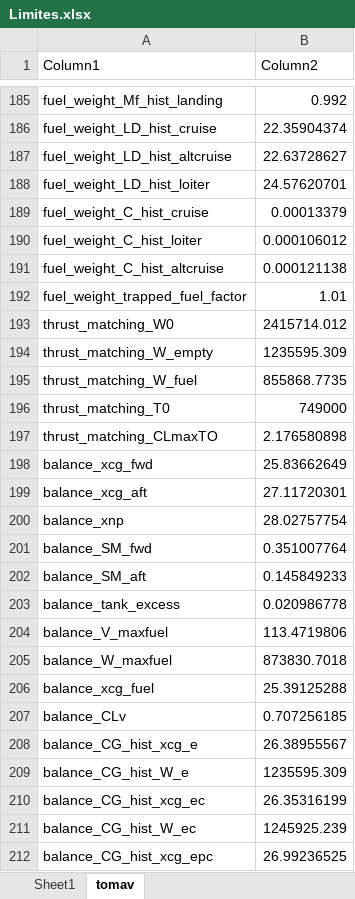
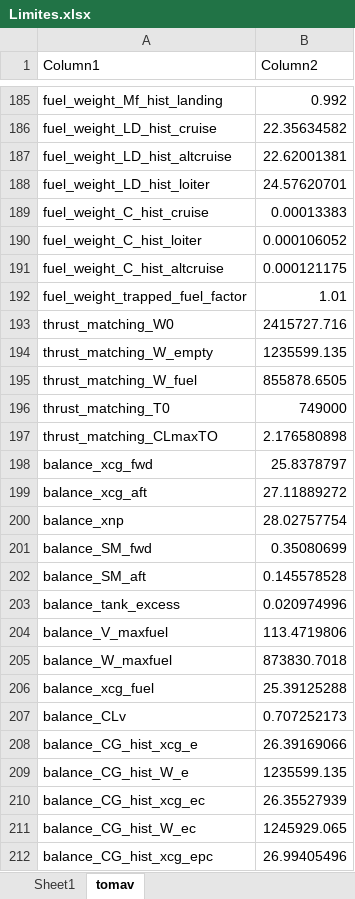
Before and after one commit to tomaztc/Tomav, an Excel workbook: Limites.xlsx, sheet tomav, drawn as a sheet; only a part is shown, gaps mark what is left out; values as stored, in another font and other column widths than the file's, no borders; table styles not drawn; the diff covers the shown part only; the diff names each change by its address in the sheet, - before the commit and + after, or states it on an @@ line.

```diff
--- a/Limites.xlsx (sheet tomav)
+++ b/Limites.xlsx (sheet tomav)
-B186 (Column2): 22.35904374
+B186 (Column2): 22.35634582
-B187 (Column2): 22.63728627
+B187 (Column2): 22.62001381
-B189 (Column2): 0.00013379
+B189 (Column2): 0.00013383
-B190 (Column2): 0.000106012
+B190 (Column2): 0.000106052
-B191 (Column2): 0.000121138
+B191 (Column2): 0.000121175
-B193 (Column2): 2415714.012
+B193 (Column2): 2415727.716
-B194 (Column2): 1235595.309
+B194 (Column2): 1235599.135
-B195 (Column2): 855868.7735
+B195 (Column2): 855878.6505
-B198 (Column2): 25.83662649
+B198 (Column2): 25.8378797
-B199 (Column2): 27.11720301
+B199 (Column2): 27.11889272
-B201 (Column2): 0.351007764
+B201 (Column2): 0.35080699
-B202 (Column2): 0.145849233
+B202 (Column2): 0.145578528
-B203 (Column2): 0.020986778
+B203 (Column2): 0.020974996
-B207 (Column2): 0.707256185
+B207 (Column2): 0.707252173
-B208 (Column2): 26.38955567
+B208 (Column2): 26.39169066
-B209 (Column2): 1235595.309
+B209 (Column2): 1235599.135
-B210 (Column2): 26.35316199
+B210 (Column2): 26.35527939
-B211 (Column2): 1245925.239
+B211 (Column2): 1245929.065
-B212 (Column2): 26.99236525
+B212 (Column2): 26.99405496
```
Also changed, not shown: 28 edited cells elsewhere in this sheet, 35 other files.
